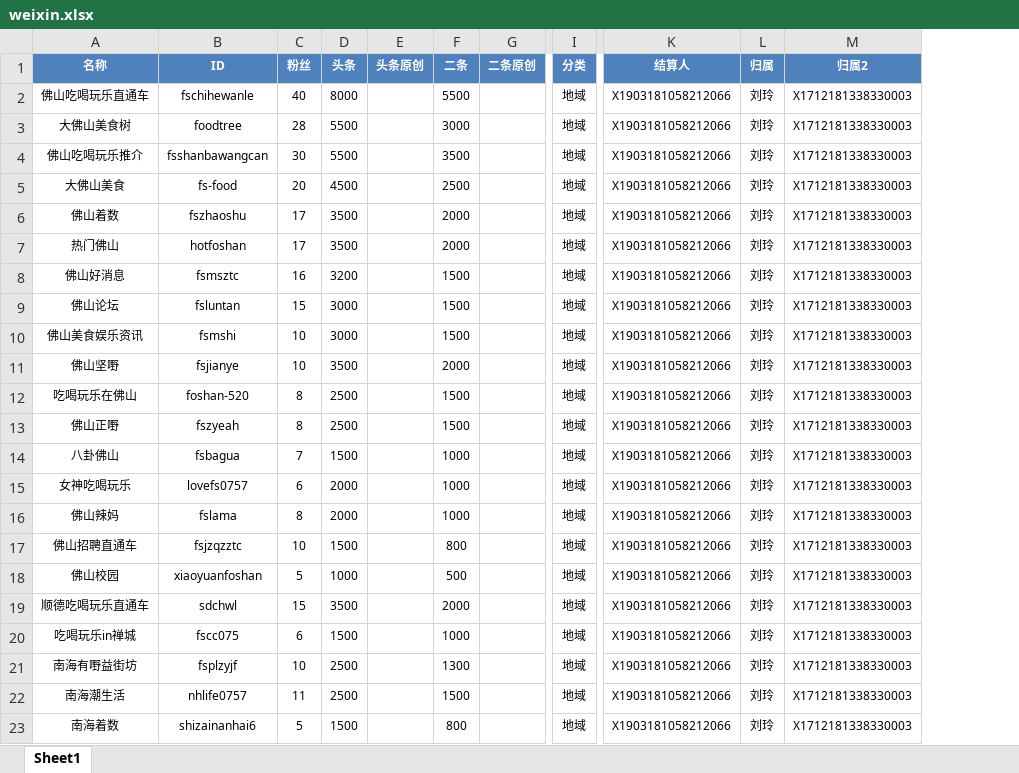
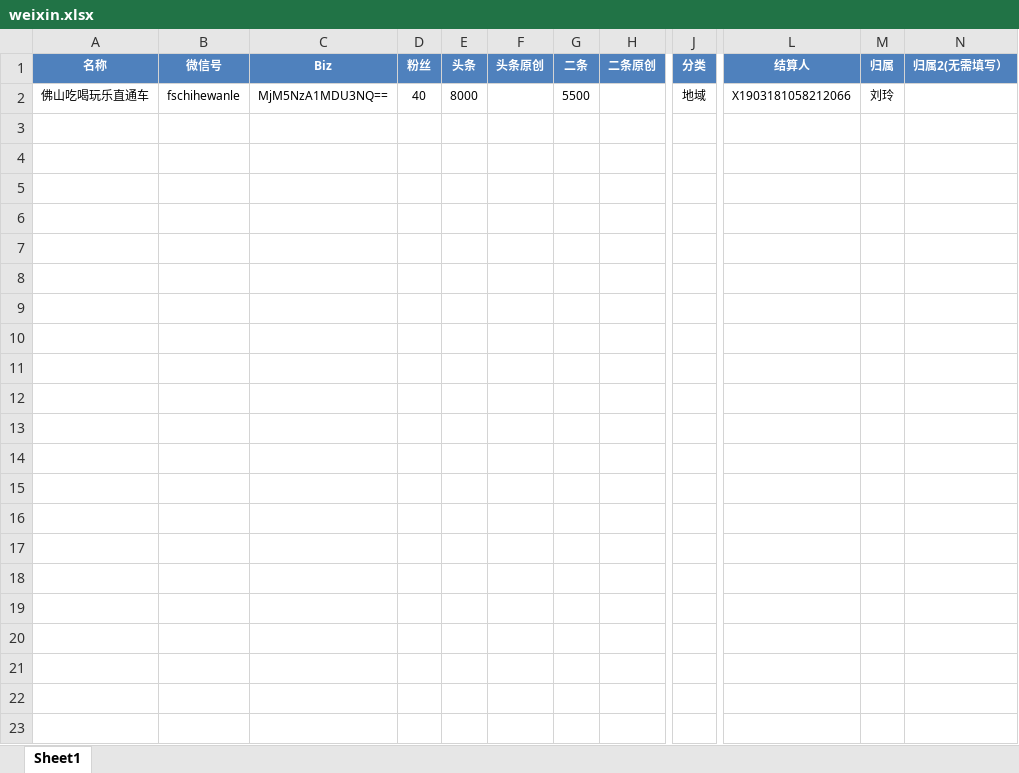
Before and after one commit to radtek/AdaSystem, an Excel workbook: Ada.Web/upload/weixin.xlsx, sheet Sheet1, drawn as a sheet; only a part is shown, gaps mark what is left out; values as stored, in another font and other column widths than the file's, no borders; removed rows and columns are numbered as before the commit, all else as after; rows hold the shown columns only; the diff names each change by its address in the sheet, - before the commit and + after, or states it on an @@ line.

```diff
--- a/Ada.Web/upload/weixin.xlsx (sheet Sheet1)
+++ b/Ada.Web/upload/weixin.xlsx (sheet Sheet1)
-column B (ID), row 2: fschihewanle
+column B (微信号), row 2: fschihewanle
+column C (Biz), row 2: MjM5NzA1MDU3NQ==
-column M (归属2), row 2: X1712181338330003
+column N (归属2(无需填写）), empty
-row 3: 大佛山美食树 | foodtree | 28 | 5500 |  | 3000 |  | 地域 | X1903181058212066 | 刘玲 | X1712181338330003
-row 4: 佛山吃喝玩乐推介 | fsshanbawangcan | 30 | 5500 |  | 3500 |  | 地域 | X1903181058212066 | 刘玲 | X1712181338330003
-row 5: 大佛山美食 | fs-food | 20 | 4500 |  | 2500 |  | 地域 | X1903181058212066 | 刘玲 | X1712181338330003
-row 6: 佛山着数 | fszhaoshu | 17 | 3500 |  | 2000 |  | 地域 | X1903181058212066 | 刘玲 | X1712181338330003
-row 7: 热门佛山 | hotfoshan | 17 | 3500 |  | 2000 |  | 地域 | X1903181058212066 | 刘玲 | X1712181338330003
-row 8: 佛山好消息 | fsmsztc | 16 | 3200 |  | 1500 |  | 地域 | X1903181058212066 | 刘玲 | X1712181338330003
-row 9: 佛山论坛 | fsluntan | 15 | 3000 |  | 1500 |  | 地域 | X1903181058212066 | 刘玲 | X1712181338330003
-row 10: 佛山美食娱乐资讯 | fsmshi | 10 | 3000 |  | 1500 |  | 地域 | X1903181058212066 | 刘玲 | X1712181338330003
-row 11: 佛山坚嘢 | fsjianye | 10 | 3500 |  | 2000 |  | 地域 | X1903181058212066 | 刘玲 | X1712181338330003
-row 12: 吃喝玩乐在佛山 | foshan-520 | 8 | 2500 |  | 1500 |  | 地域 | X1903181058212066 | 刘玲 | X1712181338330003
-row 13: 佛山正嘢 | fszyeah | 8 | 2500 |  | 1500 |  | 地域 | X1903181058212066 | 刘玲 | X1712181338330003
-row 14: 八卦佛山 | fsbagua | 7 | 1500 |  | 1000 |  | 地域 | X1903181058212066 | 刘玲 | X1712181338330003
-row 15: 女神吃喝玩乐 | lovefs0757 | 6 | 2000 |  | 1000 |  | 地域 | X1903181058212066 | 刘玲 | X1712181338330003
-row 16: 佛山辣妈 | fslama | 8 | 2000 |  | 1000 |  | 地域 | X1903181058212066 | 刘玲 | X1712181338330003
-row 17: 佛山招聘直通车 | fsjzqzztc | 10 | 1500 |  | 800 |  | 地域 | X1903181058212066 | 刘玲 | X1712181338330003
-row 18: 佛山校园 | xiaoyuanfoshan | 5 | 1000 |  | 500 |  | 地域 | X1903181058212066 | 刘玲 | X1712181338330003
-row 19: 顺德吃喝玩乐直通车 | sdchwl | 15 | 3500 |  | 2000 |  | 地域 | X1903181058212066 | 刘玲 | X1712181338330003
-row 20: 吃喝玩乐in禅城 | fscc075 | 6 | 1500 |  | 1000 |  | 地域 | X1903181058212066 | 刘玲 | X1712181338330003
-row 21: 南海有嘢益街坊 | fsplzyjf | 10 | 2500 |  | 1300 |  | 地域 | X1903181058212066 | 刘玲 | X1712181338330003
-row 22: 南海潮生活 | nhlife0757 | 11 | 2500 |  | 1500 |  | 地域 | X1903181058212066 | 刘玲 | X1712181338330003
-row 23: 南海着数 | shizainanhai6 | 5 | 1500 |  | 800 |  | 地域 | X1903181058212066 | 刘玲 | X1712181338330003
```
Also changed, not shown: Ada.Web/upload/close.xlsx, Ada.Web/upload/weibo.xlsx, 17 other files.
